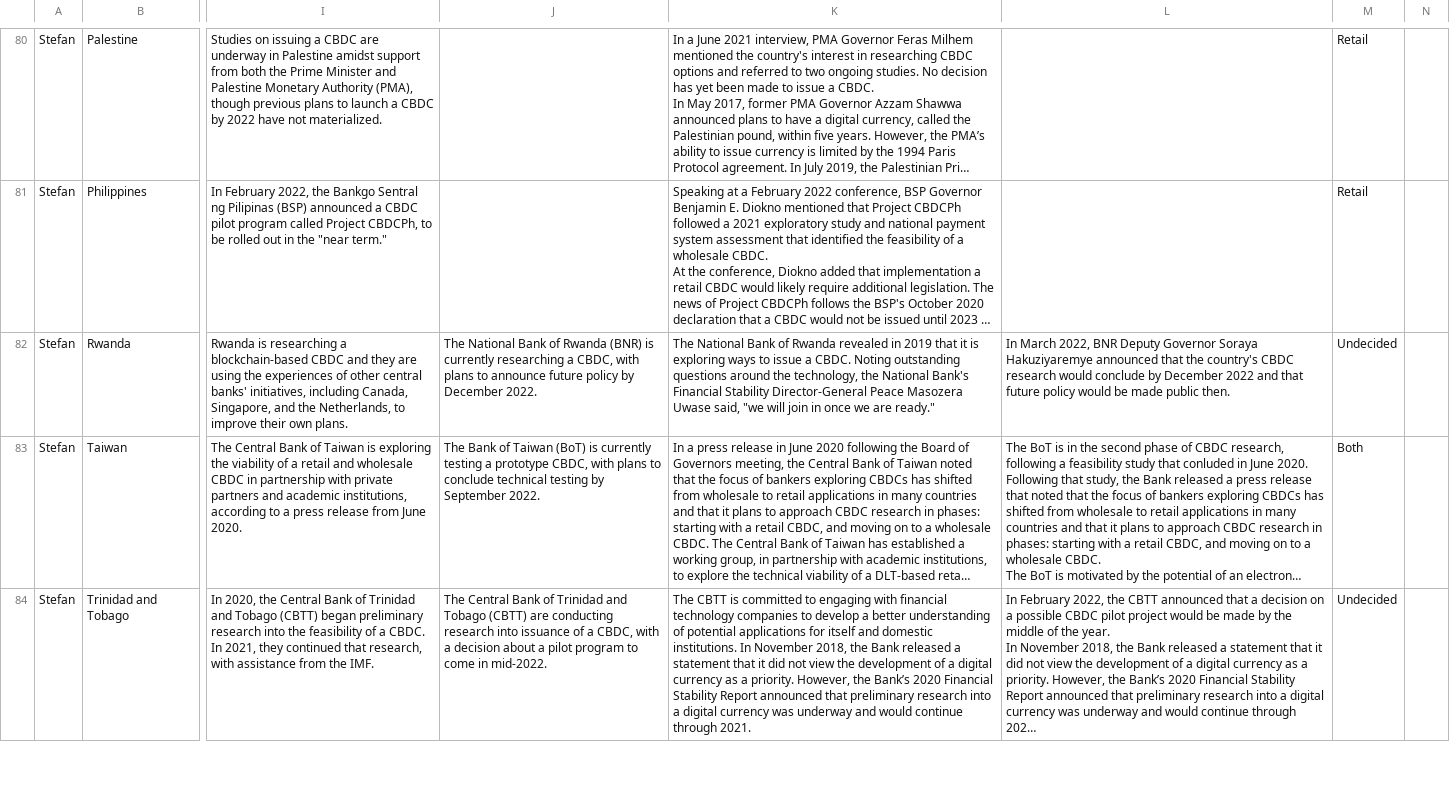
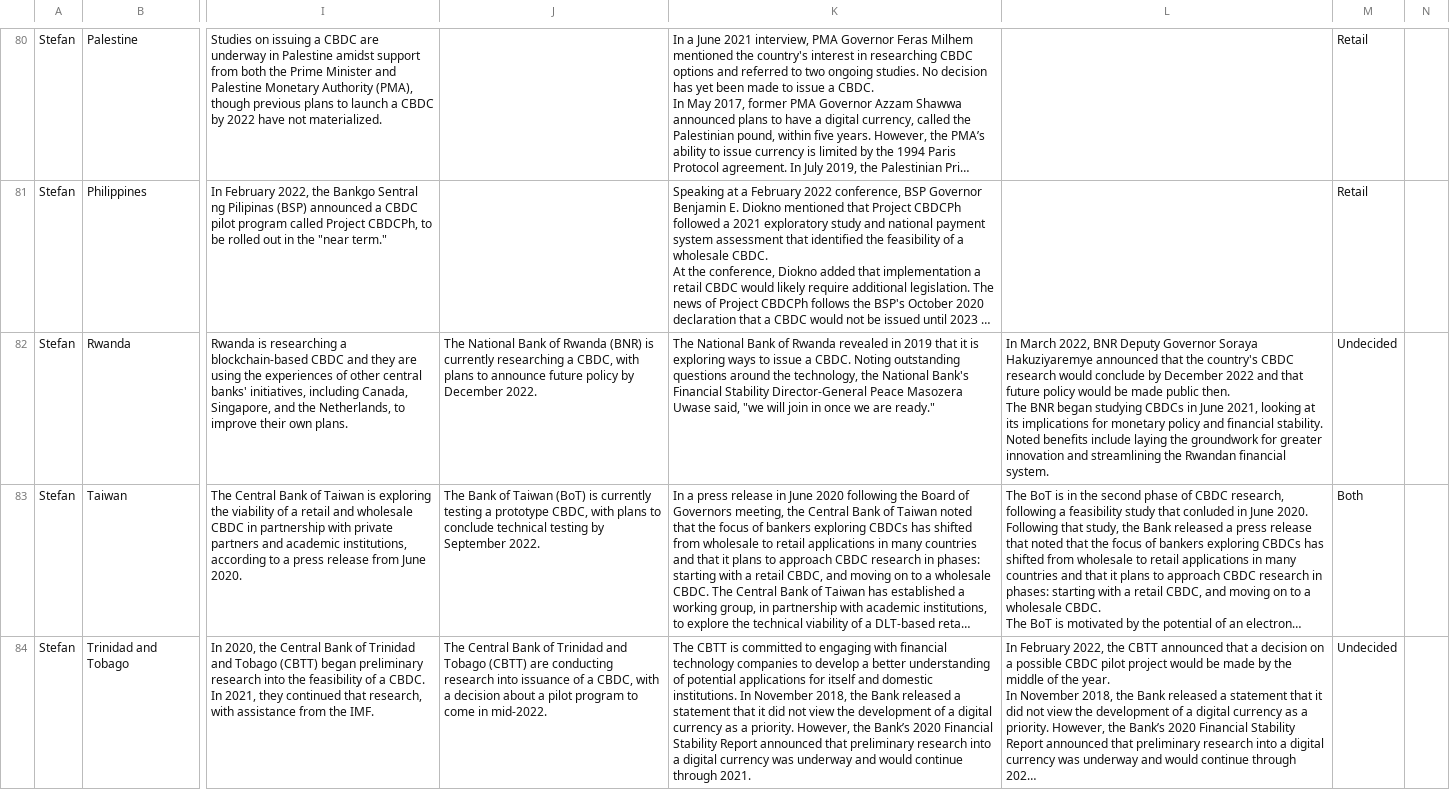
Before and after one commit to lorismat/cbdc-data-flow, a CSV file: data.csv, drawn as a sheet; only a part is shown, gaps mark what is left out; long unchanged cells end in …; ↵ is a line break in a cell; the diff covers the shown part only; the diff names each change by its address in the sheet, - before the commit and + after, or states it on an @@ line.

```diff
--- a/data.csv
+++ b/data.csv
-L82: …public then.
+L82: …public then. ↵ The BNR began studying CBDCs in June 2021, looking at its implications for monetary policy and financial stability. ↵ Noted benefits include laying the groundwork for greater innovation and streamlining the Rwandan financial system.
```
Also changed, not shown: 29 edited cells elsewhere in this file.
